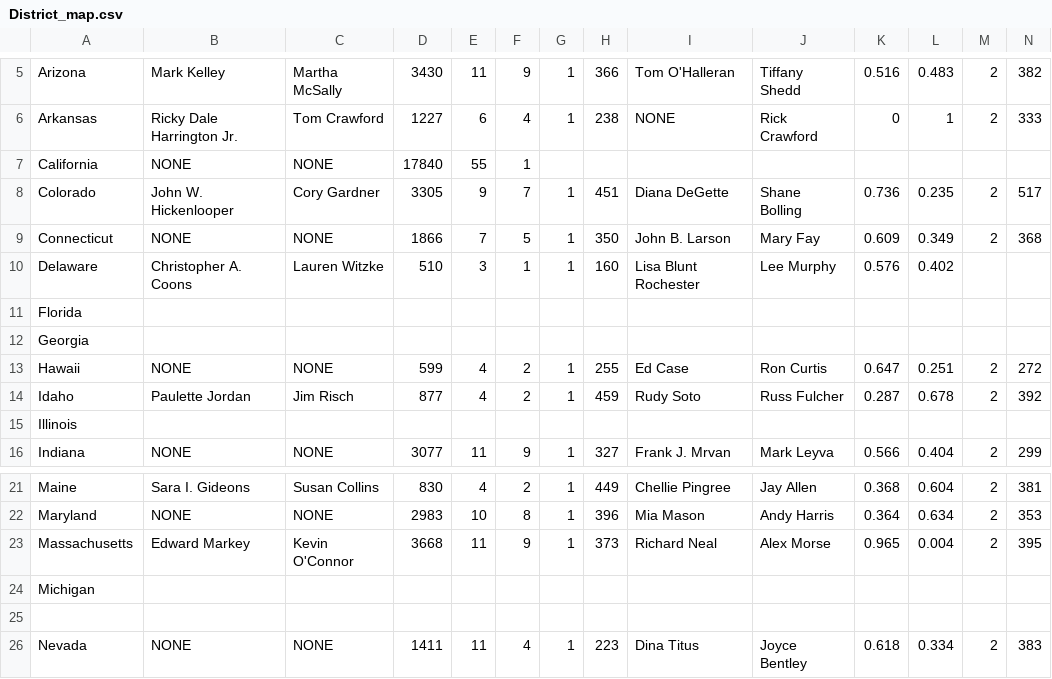
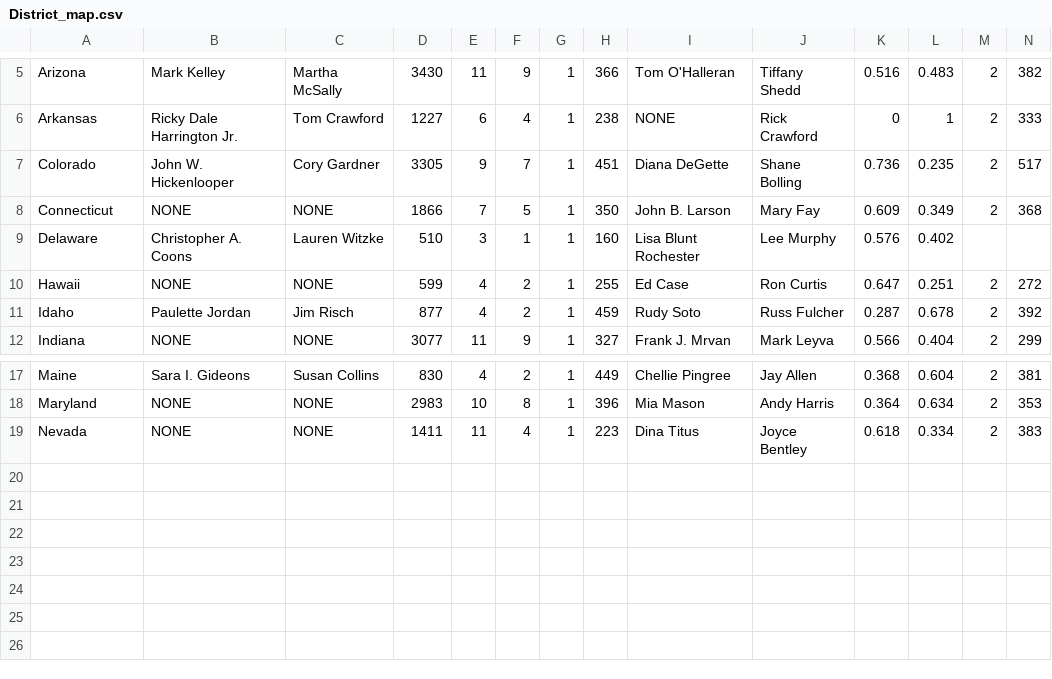
Before and after one commit to marissamanley/2016_Voter_Information, a CSV file: DataStructuresProject3/District_map.csv, drawn as a sheet; only a part is shown, gaps mark what is left out; rows hold the shown columns only; the diff names each change by its address in the sheet, - before the commit and + after, or states it on an @@ line.

```diff
--- a/DataStructuresProject3/District_map.csv
+++ b/DataStructuresProject3/District_map.csv
-row 7: California | NONE | NONE | 17840 | 55 | 1
-row 11: Florida
-row 12: Georgia
-row 15: Illinois
-row 23: Massachusetts | Edward Markey | Kevin O'Connor | 3668 | 11 | 9 | 1 | 373 | Richard Neal | Alex Morse | 0.965 | 0.004 | 2 | 395
-row 24: Michigan
-row 25: (empty)
```
Also changed, not shown: 5 other files.
